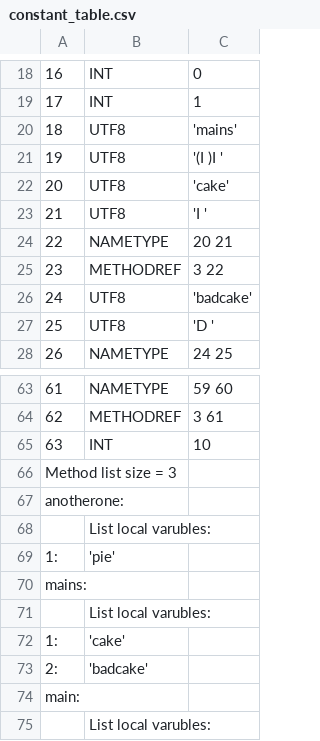
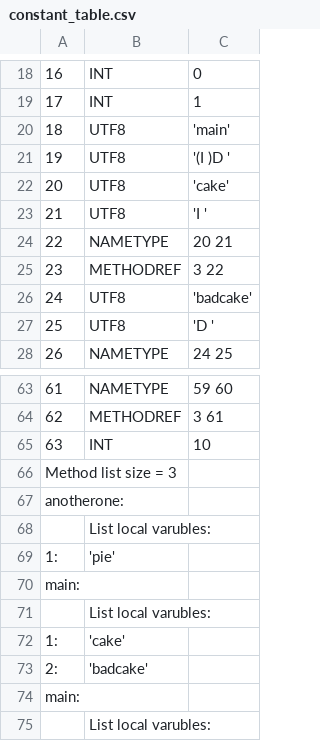
Before and after one commit to TAIIOK/SwiftCompilerToJavaByteCode, a CSV file: build/constant_table.csv, drawn as a sheet; only a part is shown, gaps mark what is left out.

```diff
--- a/build/constant_table.csv
+++ b/build/constant_table.csv
@@ -19,4 +19,4 @@
    17;      INT;  1
-   18;     UTF8;  'mains'
-   19;     UTF8;  '(I )I '
+   18;     UTF8;  'main'
+   19;     UTF8;  '(I )D '
    20;     UTF8;  'cake'
@@ -69,3 +69,3 @@ anotherone:;
     1:; 'pie'
-mains:;
+main:;
 ;List local varubles:;
```
Also changed, not shown: 6 other files.
